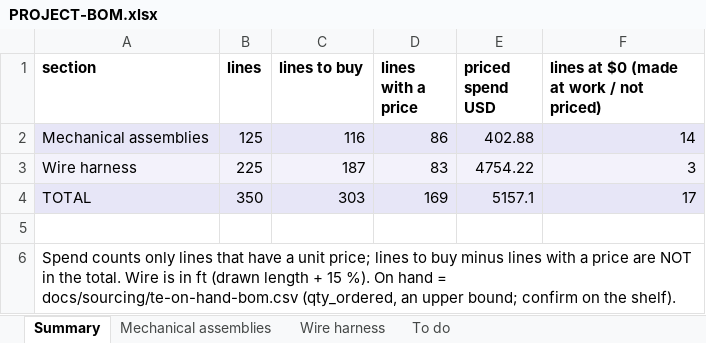
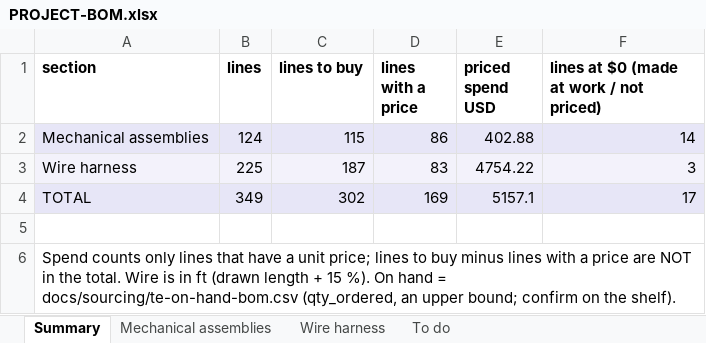
Before and after one commit to living-relation/st185-link-ecu-config, an Excel workbook: docs/sourcing/PROJECT-BOM.xlsx, sheet Summary, drawn as a sheet; values as stored, in another font and other column widths than the file's, no borders; the diff names each change by its address in the sheet, - before the commit and + after, or states it on an @@ line.

```diff
--- a/docs/sourcing/PROJECT-BOM.xlsx (sheet Summary)
+++ b/docs/sourcing/PROJECT-BOM.xlsx (sheet Summary)
-B2 (lines): 125
+B2 (lines): 124
-C2 (lines to buy): 116
+C2 (lines to buy): 115
-B4 (lines): 350
+B4 (lines): 349
-C4 (lines to buy): 303
+C4 (lines to buy): 302
```
Also changed, not shown: sheet Mechanical assemblies, sheet To do, 4 other files.
